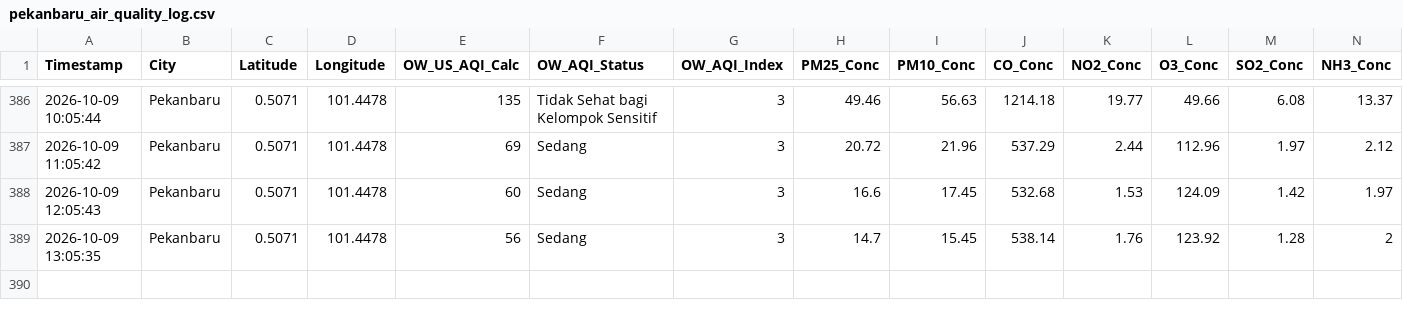
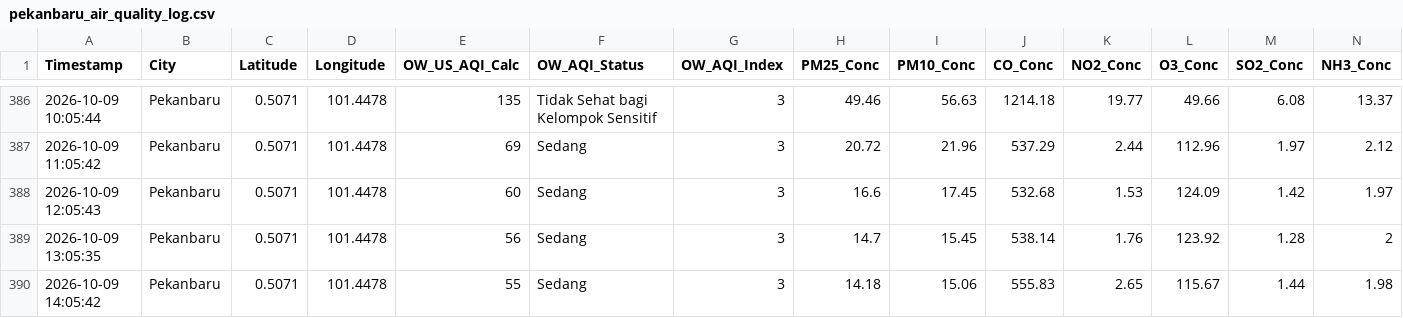
Before and after one commit to metta-kusuma/pekanbaru-air-quality, a CSV file: pekanbaru_air_quality_log.csv, drawn as a sheet; only a part is shown, gaps mark what is left out; rows hold the shown columns only; the diff names each change by its address in the sheet, - before the commit and + after, or states it on an @@ line.

```diff
--- a/pekanbaru_air_quality_log.csv
+++ b/pekanbaru_air_quality_log.csv
+row 390: 2026-10-09 14:05:42 | Pekanbaru | 0.5071 | 101.4478 | 55 | Sedang | 3 | 14.18 | 15.06 | 555.83 | 2.65 | 115.67 | 1.44 | 1.98
```
Also changed, not shown: pekanbaru_flights_log.csv, pekanbaru_weather_log.csv.
